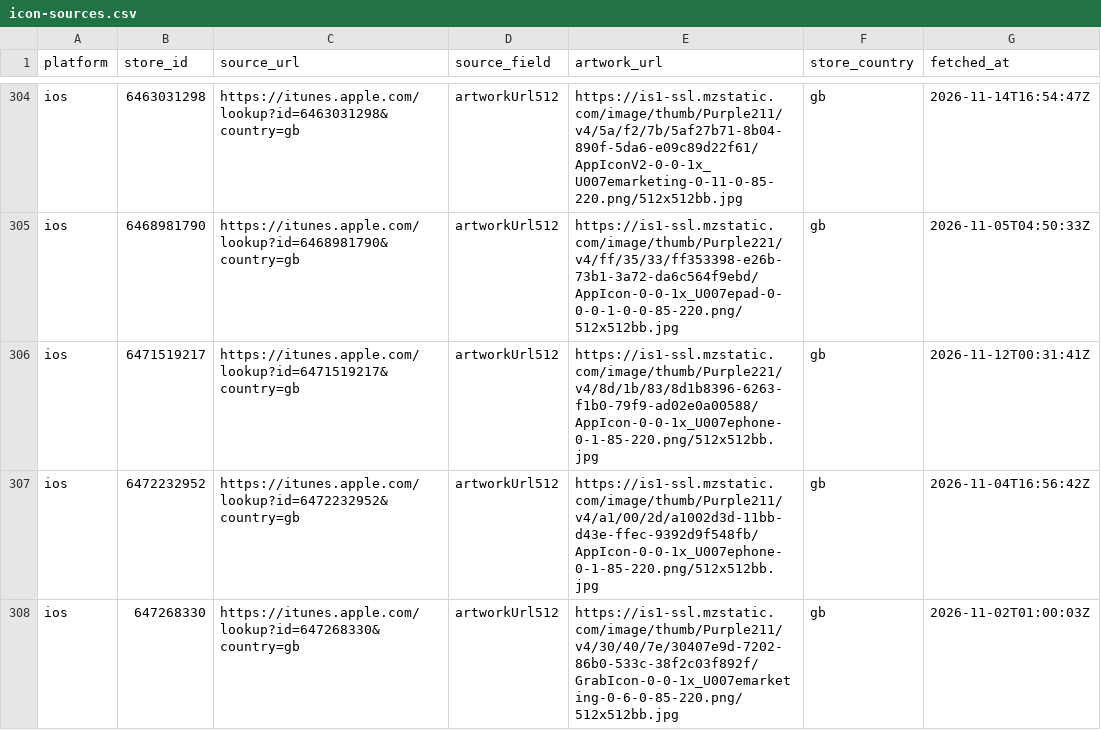
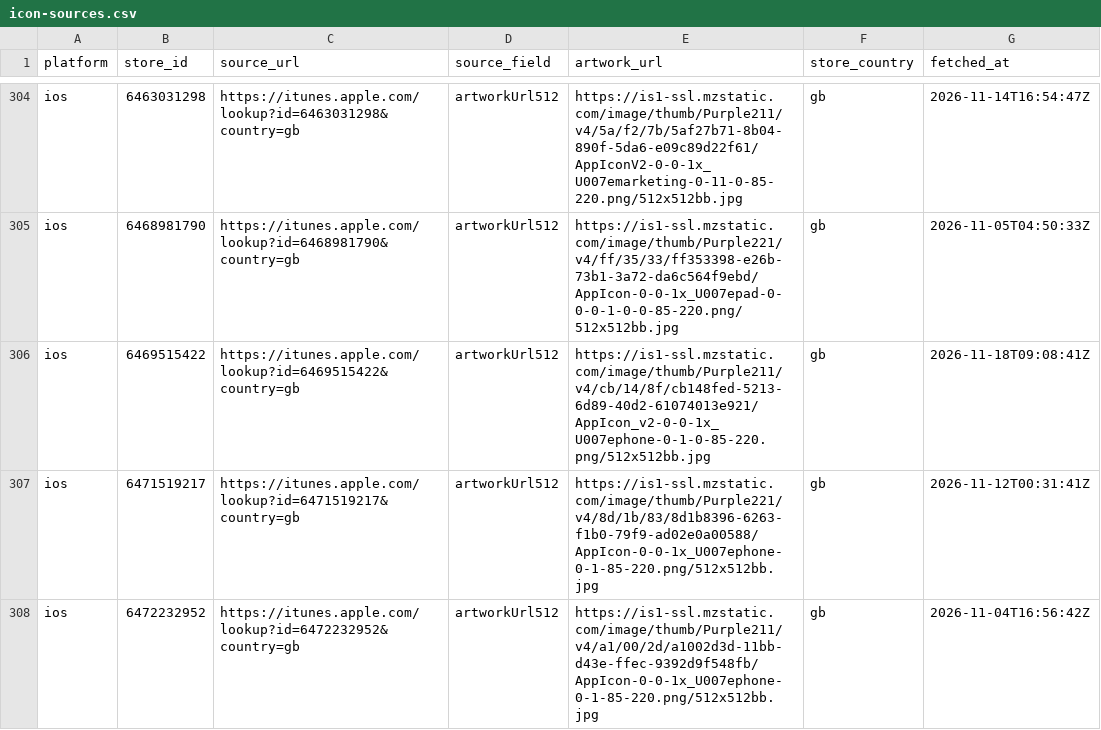
Before and after one commit to ashishkharche/tech-stack, a CSV file: data/icon-sources.csv, drawn as a sheet; only a part is shown, gaps mark what is left out; the shorter side is filled out with more unchanged rows.

```diff
--- a/data/icon-sources.csv
+++ b/data/icon-sources.csv
@@ -305,2 +305,3 @@ ios,6463031298,https://itunes.apple.com/lookup?id=6463031298&country=gb,artworkU
 ios,6468981790,https://itunes.apple.com/lookup?id=6468981790&country=gb,artworkUrl512,https://is1-ssl.mzstatic.com/image/thumb/Purple221/v4/ff/35/33/ff353398-e26b-73b1-3a72-da6c564f9ebd/AppIcon-0-0-1x_U007epad-0-0-0-1-0-0-85-220.png/512x512bb.jpg,gb,2026-11-05T04:50:33Z
+ios,6469515422,https://itunes.apple.com/lookup?id=6469515422&country=gb,artworkUrl512,https://is1-ssl.mzstatic.com/image/thumb/Purple211/v4/cb/14/8f/cb148fed-5213-6d89-40d2-61074013e921/AppIcon_v2-0-0-1x_U007ephone-0-1-0-85-220.png/512x512bb.jpg,gb,2026-11-18T09:08:41Z
 ios,6471519217,https://itunes.apple.com/lookup?id=6471519217&country=gb,artworkUrl512,https://is1-ssl.mzstatic.com/image/thumb/Purple221/v4/8d/1b/83/8d1b8396-6263-f1b0-79f9-ad02e0a00588/AppIcon-0-0-1x_U007ephone-0-1-85-220.png/512x512bb.jpg,gb,2026-11-12T00:31:41Z
```
Also changed, not shown: index.csv, sdks.csv, 39 other files.
